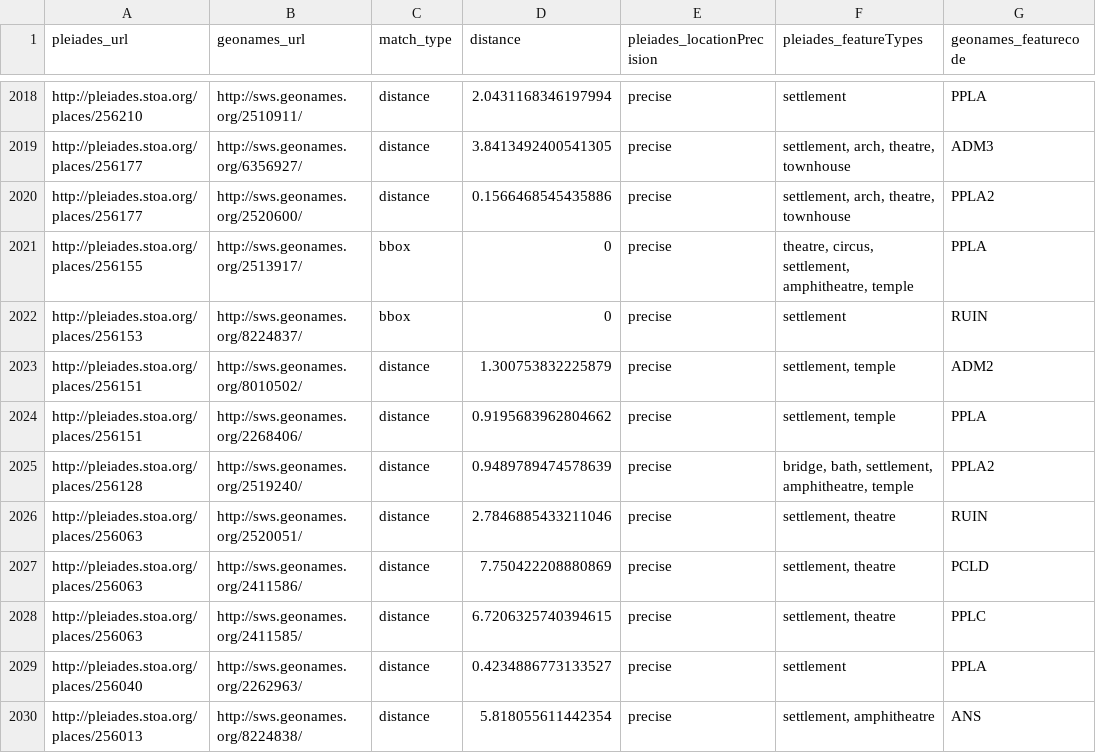
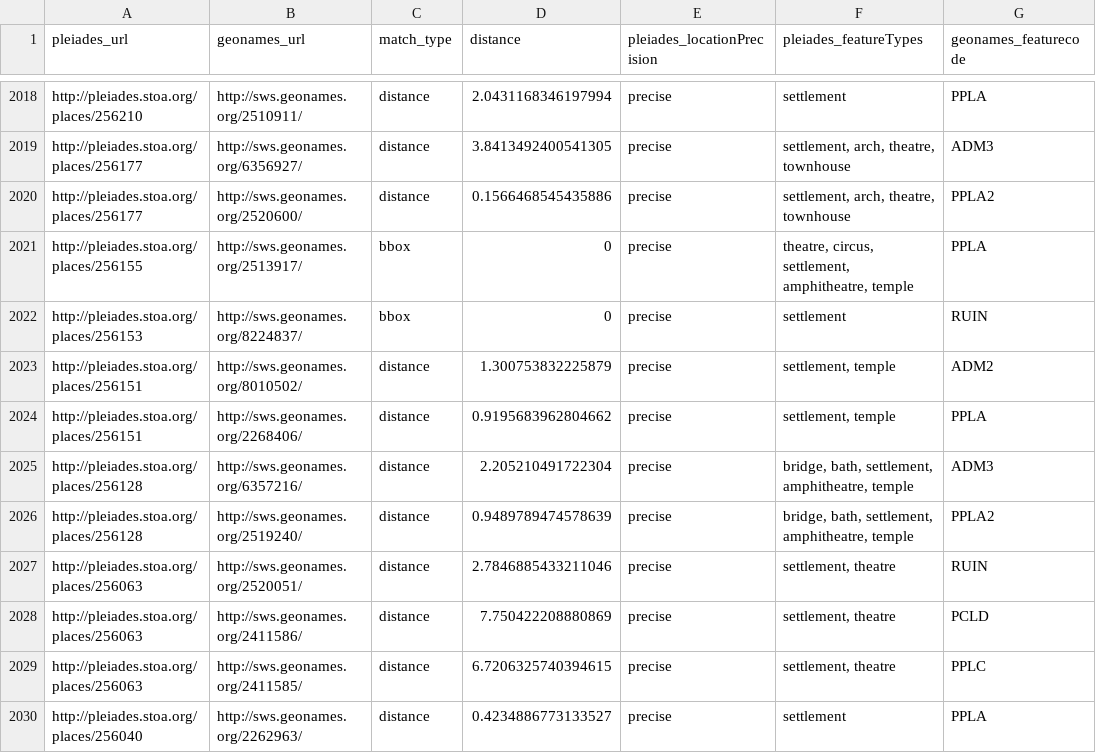
Before and after one commit to ryanfb/pleiades-plus, a CSV file: data/pleiades-plus.csv, drawn as a sheet; only a part is shown, gaps mark what is left out; the shorter side is filled out with more unchanged rows.

Commit message:
2014-07-16 pleiades-plus.csv update

```diff
--- a/data/pleiades-plus.csv
+++ b/data/pleiades-plus.csv
@@ -2024,2 +2024,3 @@ http://pleiades.stoa.org/places/256151,http://sws.geonames.org/8010502/,distance
 http://pleiades.stoa.org/places/256151,http://sws.geonames.org/2268406/,distance,0.9195683962804662,precise,"settlement, temple",PPLA
+http://pleiades.stoa.org/places/256128,http://sws.geonames.org/6357216/,distance,2.205210491722304,precise,"bridge, bath, settlement, amphitheatre, temple",ADM3
 http://pleiades.stoa.org/places/256128,http://sws.geonames.org/2519240/,distance,0.9489789474578639,precise,"bridge, bath, settlement, amphitheatre, temple",PPLA2
```
